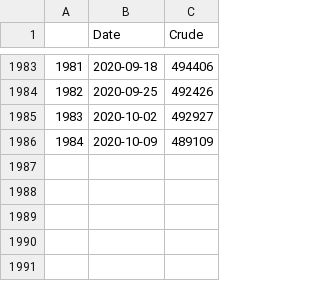
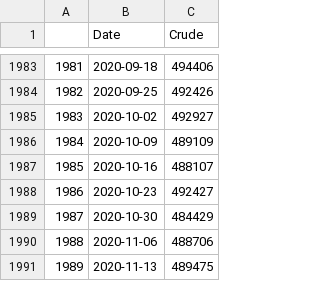
Before and after one commit to Jamals211/Visualizing_Oil_and_Gas_Storage, a CSV file: Data/CrudeCleaned(9.5).csv, drawn as a sheet; only a part is shown, gaps mark what is left out.

```diff
--- a/Data/CrudeCleaned(9.5).csv
+++ b/Data/CrudeCleaned(9.5).csv
@@ -1986 +1986,6 @@
 1984,2020-10-09,489109
+1985,2020-10-16,488107
+1986,2020-10-23,492427
+1987,2020-10-30,484429
+1988,2020-11-06,488706
+1989,2020-11-13,489475
```
Also changed, not shown: Data/GasolineCleaned(9.5).csv, Data/WTIPricesCleaned(9.5).csv, 16 other files.
